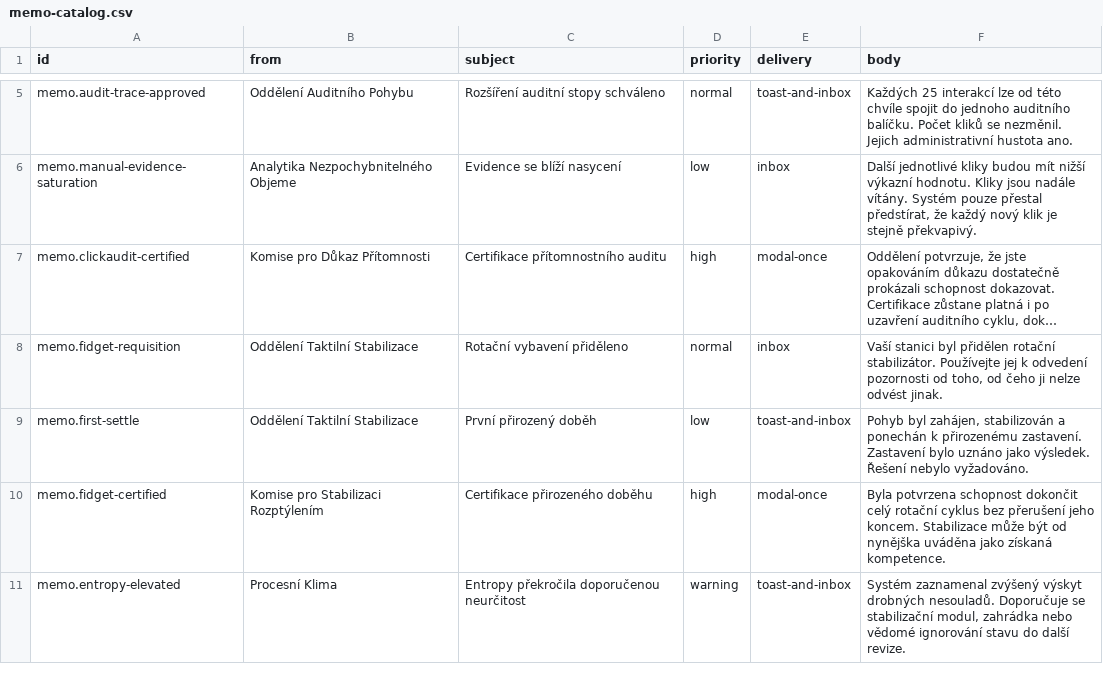
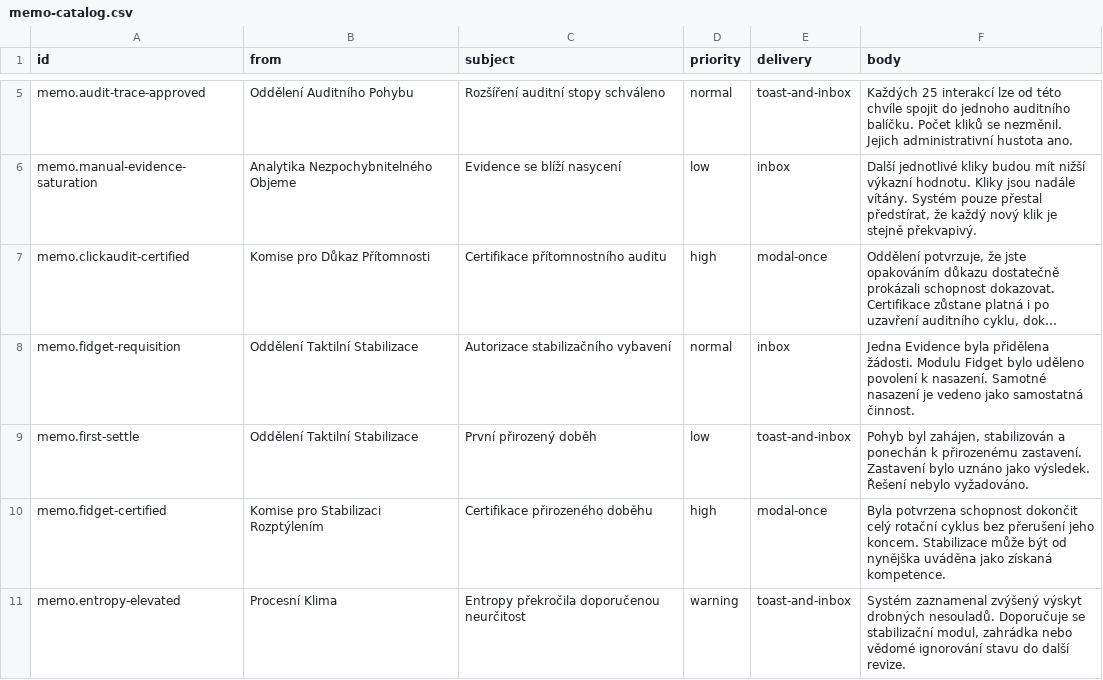
Before and after one commit to EinCorn/K0rp_ware, a CSV file: packages/korp-progression/data/memo-catalog.csv, drawn as a sheet; only a part is shown, gaps mark what is left out; long unchanged cells end in …; the diff names each change by its address in the sheet, - before the commit and + after, or states it on an @@ line.

Commit message:
Implement Evidence authorization contract

```diff
--- a/packages/korp-progression/data/memo-catalog.csv
+++ b/packages/korp-progression/data/memo-catalog.csv
-C8 (subject): Rotační vybavení přiděleno
+C8 (subject): Autorizace stabilizačního vybavení
-F8 (body): Vaší stanici byl přidělen rotační stabilizátor. Používejte jej k odvedení pozornosti od toho, od čeho ji nelze odvést jinak.
+F8 (body): Jedna Evidence byla přidělena žádosti. Modulu Fidget bylo uděleno povolení k nasazení. Samotné nasazení je vedeno jako samostatná činnost.
```
Also changed, not shown: 31 other files.
